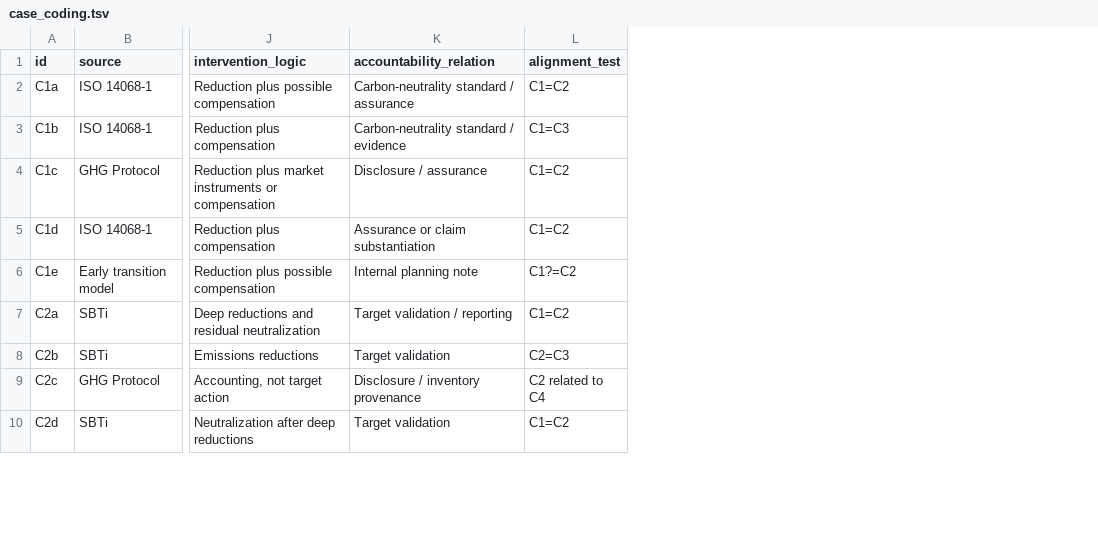
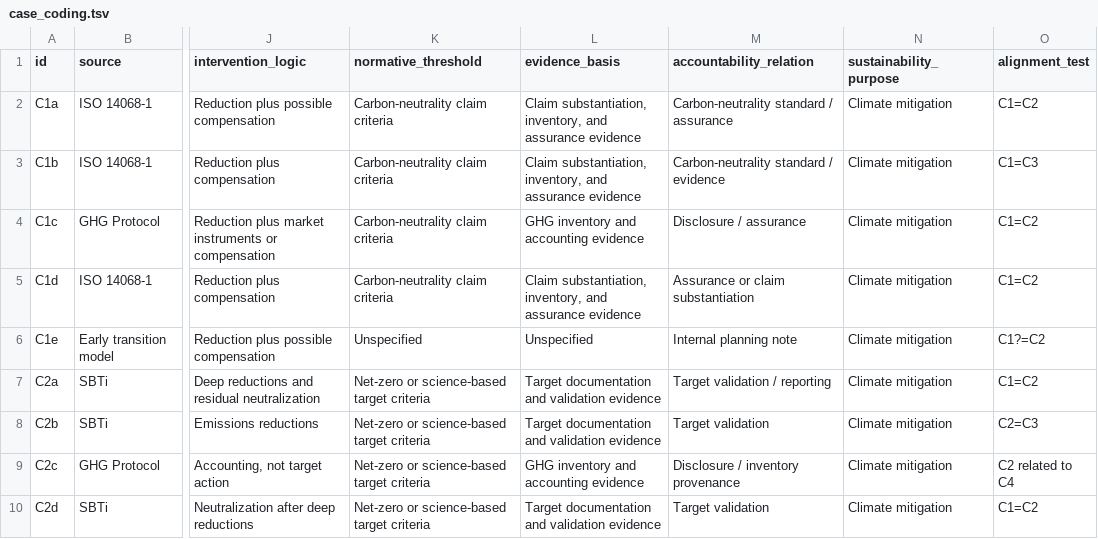
Before and after one commit to sym33/sustain-er2026, a TSV file: case_coding.tsv, drawn as a sheet; only a part is shown, gaps mark what is left out; the diff names each change by its address in the sheet, - before the commit and + after, or states it on an @@ line.

Commit message:
Add SCF recoding audit and value domains

```diff
--- a/case_coding.tsv
+++ b/case_coding.tsv
+column K (normative_threshold), rows 2-10: Carbon-neutrality claim criteria | Carbon-neutrality claim criteria | Carbon-neutrality claim criteria | Carbon-neutrality claim criteria | Unspecified | Net-zero or science-based target criteria | Net-zero or science-based target criteria | Net-zero or science-based target criteria | Net-zero or science-based target criteria
+column L (evidence_basis), rows 2-10: Claim substantiation, inventory, and assurance evidence | Claim substantiation, inventory, and assurance evidence | GHG inventory and accounting evidence | Claim substantiation, inventory, and assurance evidence | Unspecified | Target documentation and validation evidence | Target documentation and validation evidence | GHG inventory and accounting evidence | Target documentation and validation evidence
+column N (sustainability_purpose), rows 2-10: all Climate mitigation
```
Also changed, not shown: 10 other files.
